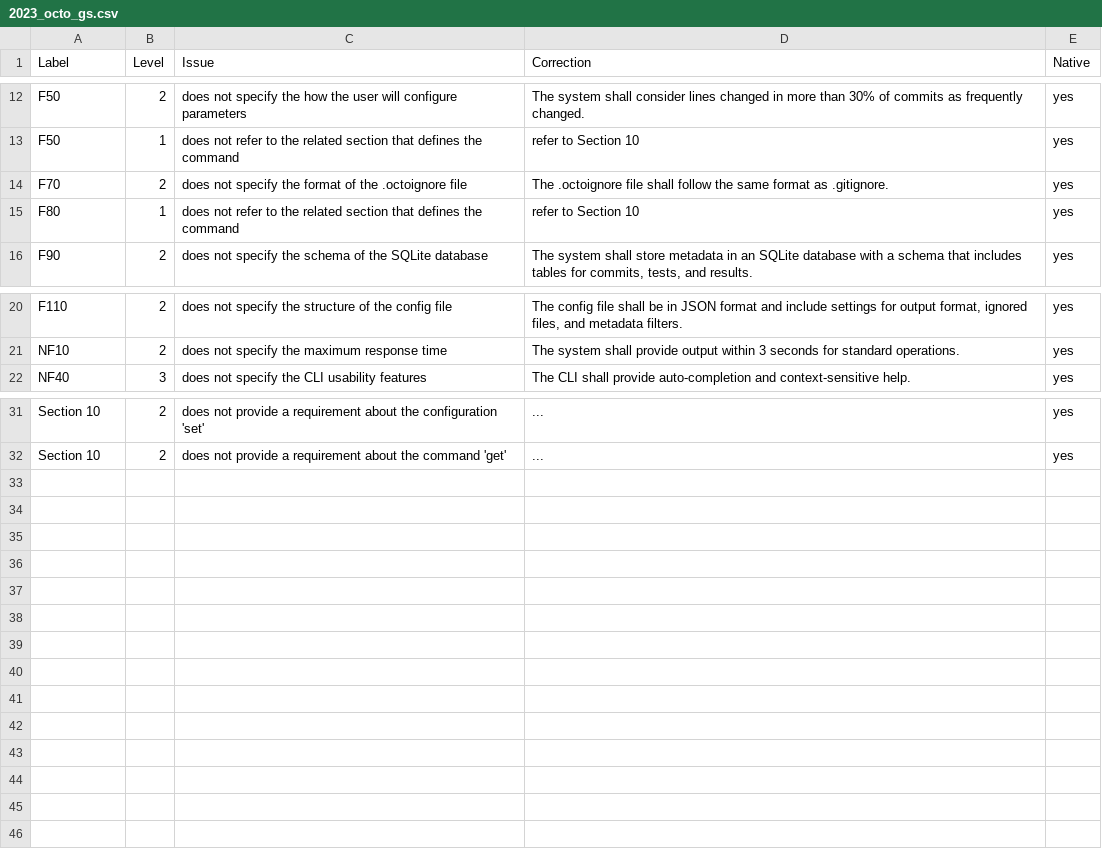
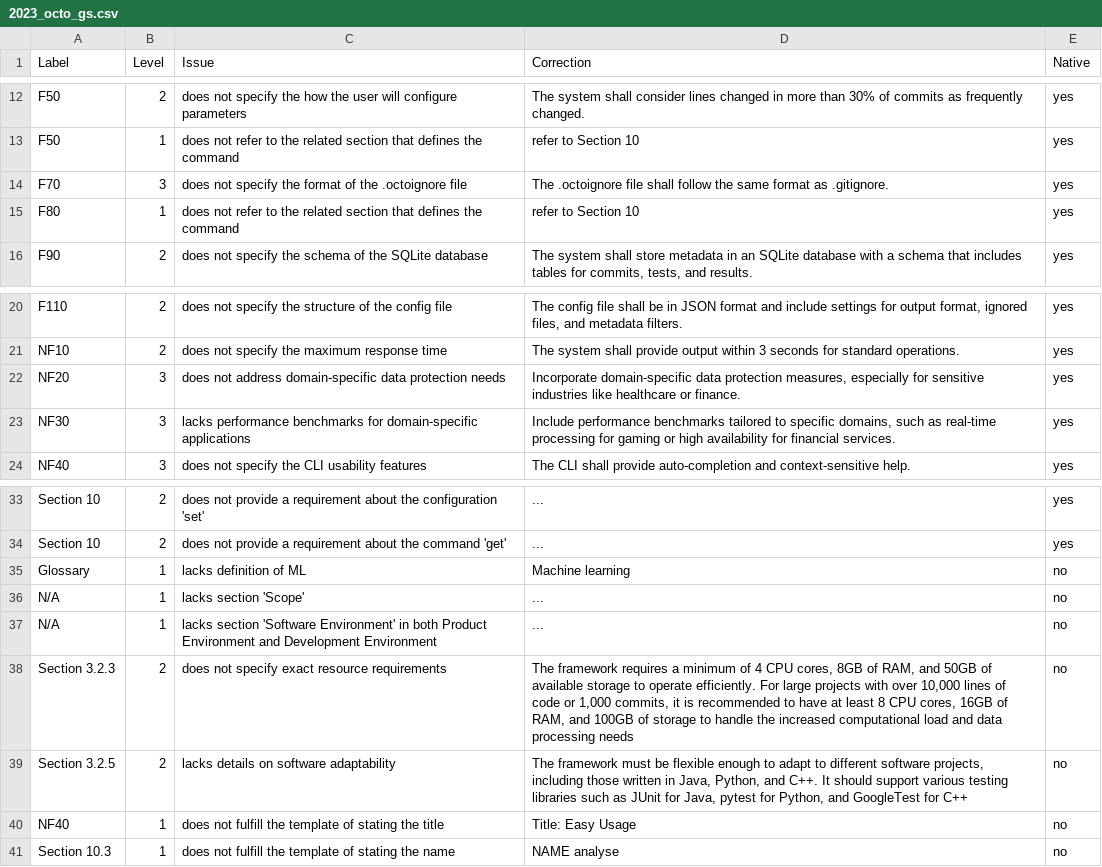
Before and after one commit to yavuzkaraca/bachelor-thesis, a CSV file: dataset/PSE/2023_octo/2023_octo_gs.csv, drawn as a sheet; only a part is shown, gaps mark what is left out.

```diff
--- a/dataset/PSE/2023_octo/2023_octo_gs.csv
+++ b/dataset/PSE/2023_octo/2023_octo_gs.csv
@@ -13,3 +13,3 @@ F50,2,does not specify the how the user will configure parameters,The system sha
 F50,1,does not refer to the related section that defines the command,refer to Section 10,yes
-F70,2,does not specify the format of the .octoignore file,The .octoignore file shall follow the same format as .gitignore.,yes
+F70,3,does not specify the format of the .octoignore file,The .octoignore file shall follow the same format as .gitignore.,yes
 F80,1,does not refer to the related section that defines the command,refer to Section 10,yes
@@ -21,2 +21,4 @@ F110,2,does not specify the structure of the config file,"The config file shall
 NF10,2,does not specify the maximum response time,The system shall provide output within 3 seconds for standard operations.,yes
+NF20,3,does not address domain-specific data protection needs,"Incorporate domain-specific data protection measures, especially for sensitive industries like healthcare or finance.",yes
+NF30,3,lacks performance benchmarks for domain-specific applications,"Include performance benchmarks tailored to specific domains, such as real-time processing for gaming or high availability for financial services.",yes
 NF40,3,does not specify the CLI usability features,The CLI shall provide auto-completion and context-sensitive help.,yes
@@ -32 +34,8 @@ Section 10,2,does not provide a requirement about the configuration 'set',...,ye
 Section 10,2,does not provide a requirement about the command 'get',...,yes
+Glossary,1,lacks definition of ML,Machine learning,no
+N/A,1,lacks section 'Scope',...,no
+N/A,1,lacks section 'Software Environment' in both Product Environment and Development Environment,...,no
+Section 3.2.3,2,does not specify exact resource requirements,"The framework requires a minimum of 4 CPU cores, 8GB of RAM, and 50GB of available storage to operate efficiently. For large projects with over 10,000 lines of code or 1,000 commits, it is recommended to have at least 8 CPU cores, 16GB of RAM, and 100GB of storage to handle the increased computational load and data processing needs",no
+Section 3.2.5,2,lacks details on software adaptability,"The framework must be flexible enough to adapt to different software projects, including those written in Java, Python, and C++. It should support various testing libraries such as JUnit for Java, pytest for Python, and GoogleTest for C++",no
+NF40,1,does not fulfill the template of stating the title,Title: Easy Usage,no
+Section 10.3,1,does not fulfill the template of stating the name,NAME analyse,no
```
Also changed, not shown: dataset/PSE/2021_init-v/2021_init-v_gs.csv, dataset/PSE/2022_neutero/2022_neutero_gs.csv, 5 other files.
